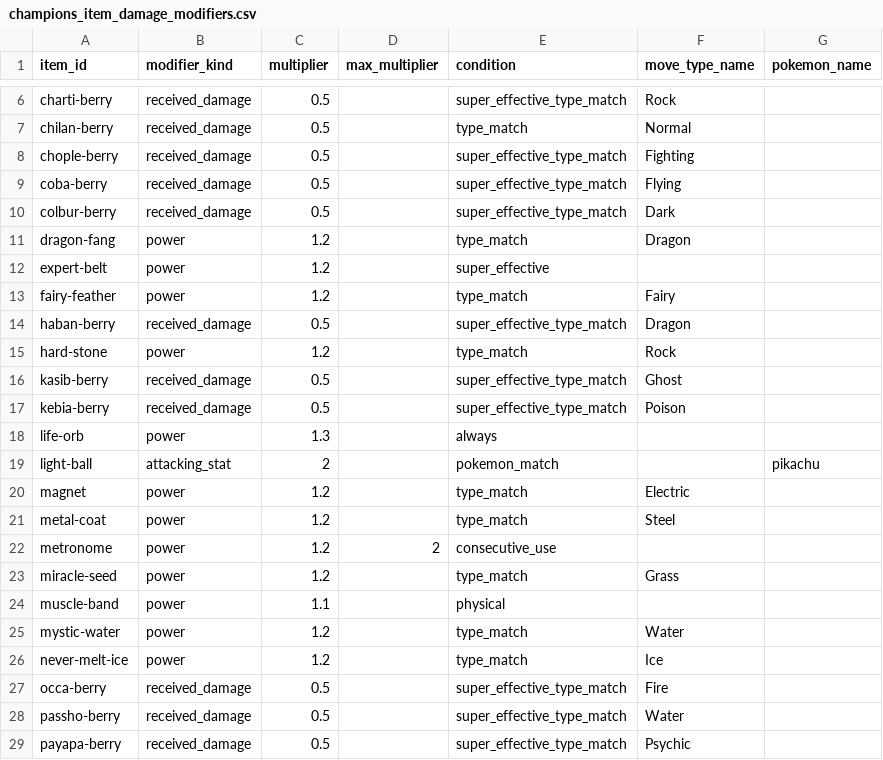
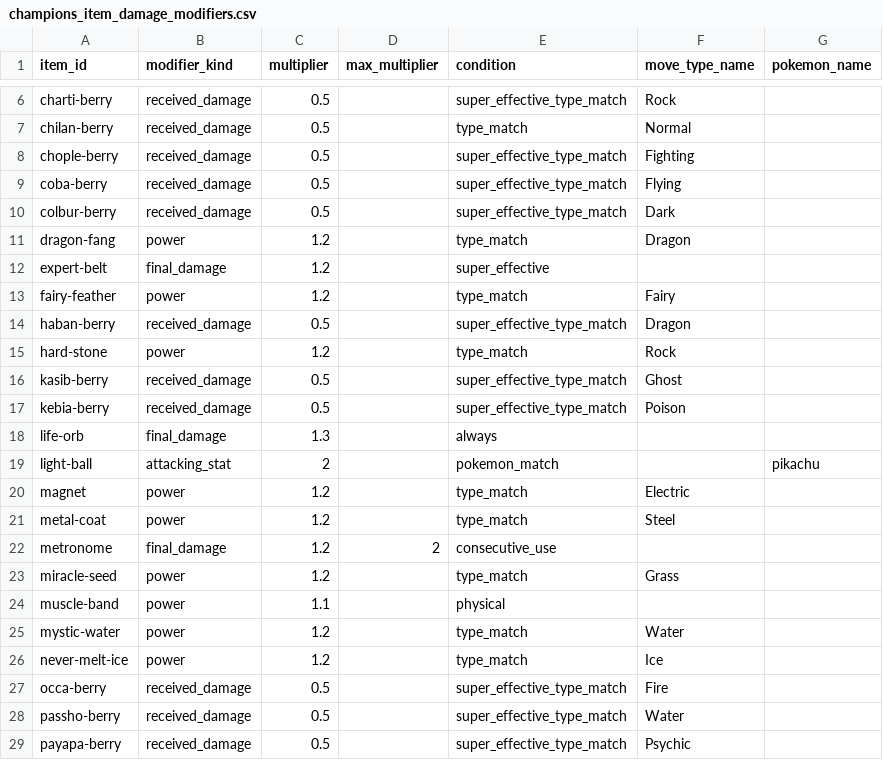
Before and after one commit to mikann-yuji/pokemon-lab, a CSV file: database/seeds/champions_item_damage_modifiers.csv, drawn as a sheet; only a part is shown, gaps mark what is left out.

Commit message:
Prevent duplicate held item damage modifiers

```diff
--- a/database/seeds/champions_item_damage_modifiers.csv
+++ b/database/seeds/champions_item_damage_modifiers.csv
@@ -11,3 +11,3 @@ colbur-berry,received_damage,0.5,,super_effective_type_match,Dark,
 dragon-fang,power,1.2,,type_match,Dragon,
-expert-belt,power,1.2,,super_effective,,
+expert-belt,final_damage,1.2,,super_effective,,
 fairy-feather,power,1.2,,type_match,Fairy,
@@ -17,3 +17,3 @@ kasib-berry,received_damage,0.5,,super_effective_type_match,Ghost,
 kebia-berry,received_damage,0.5,,super_effective_type_match,Poison,
-life-orb,power,1.3,,always,,
+life-orb,final_damage,1.3,,always,,
 light-ball,attacking_stat,2,,pokemon_match,,pikachu
@@ -21,3 +21,3 @@ magnet,power,1.2,,type_match,Electric,
 metal-coat,power,1.2,,type_match,Steel,
-metronome,power,1.2,2,consecutive_use,,
+metronome,final_damage,1.2,2,consecutive_use,,
 miracle-seed,power,1.2,,type_match,Grass,
```
Also changed, not shown: 6 other files.
